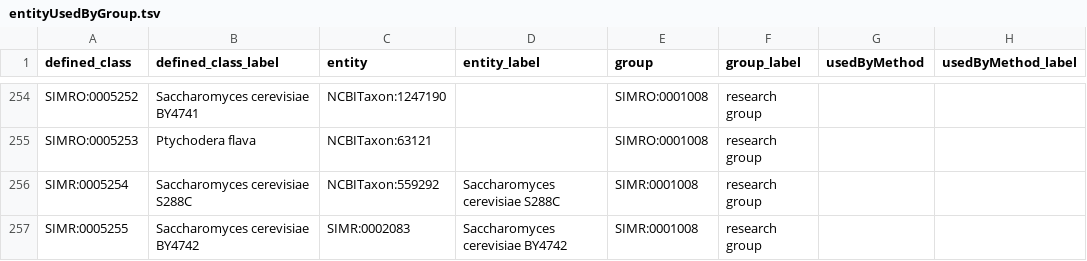
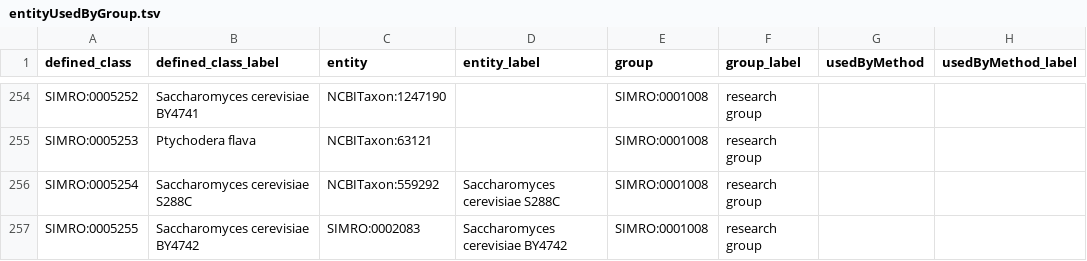
Before and after one commit to srobb1/simro, a TSV file: src/patterns/data/default/entityUsedByGroup.tsv, drawn as a sheet; only a part is shown, gaps mark what is left out; the diff names each change by its address in the sheet, - before the commit and + after, or states it on an @@ line.

```diff
--- a/src/patterns/data/default/entityUsedByGroup.tsv
+++ b/src/patterns/data/default/entityUsedByGroup.tsv
-A256 (defined_class): SIMR:0005254
+A256 (defined_class): SIMRO:0005254
-E256:E257 (group): SIMR:0001008
+E256:E257 (group): SIMRO:0001008
-A257 (defined_class): SIMR:0005255
+A257 (defined_class): SIMRO:0005255
-C257 (entity): SIMR:0002083
+C257 (entity): SIMRO:0002083
```
Also changed, not shown: src/patterns/data/default/simro_terms.tsv, 14 other files.
